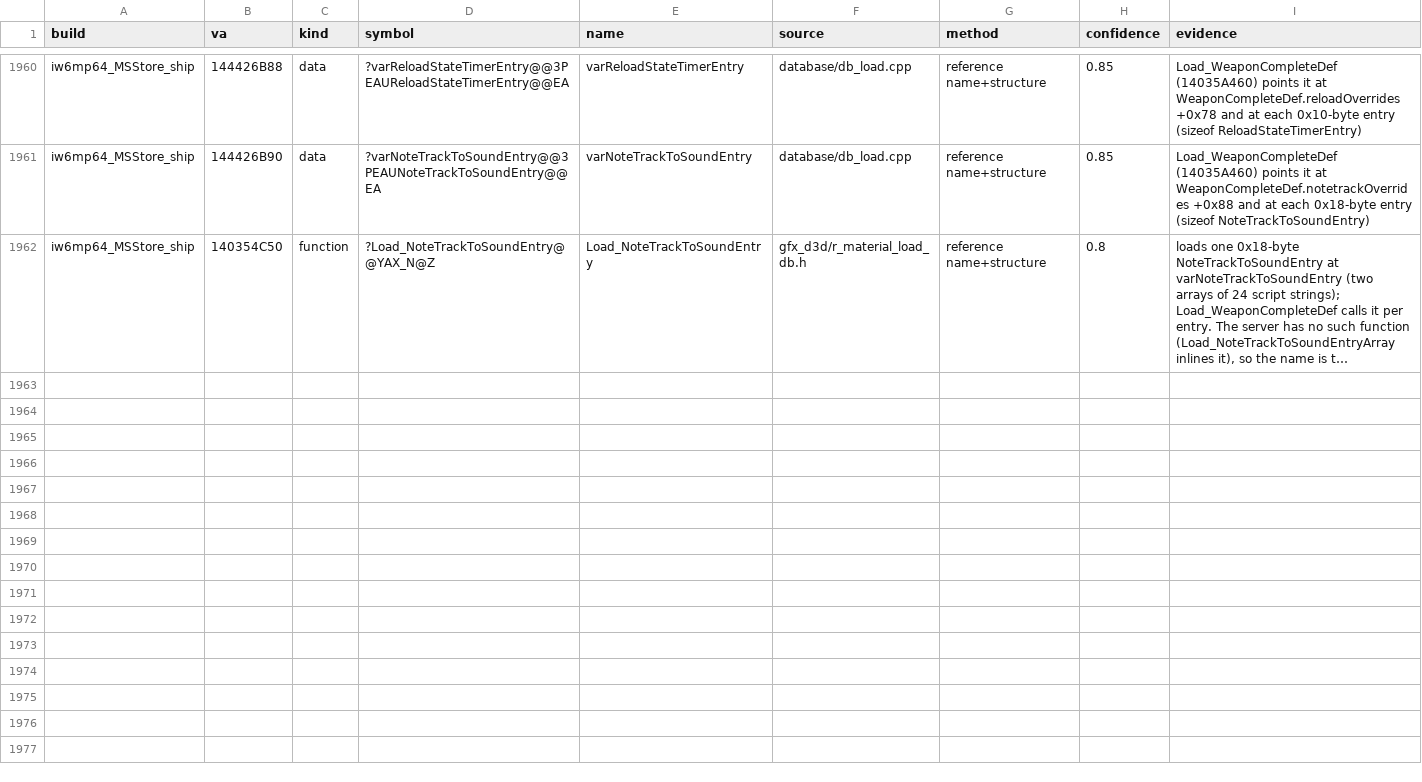
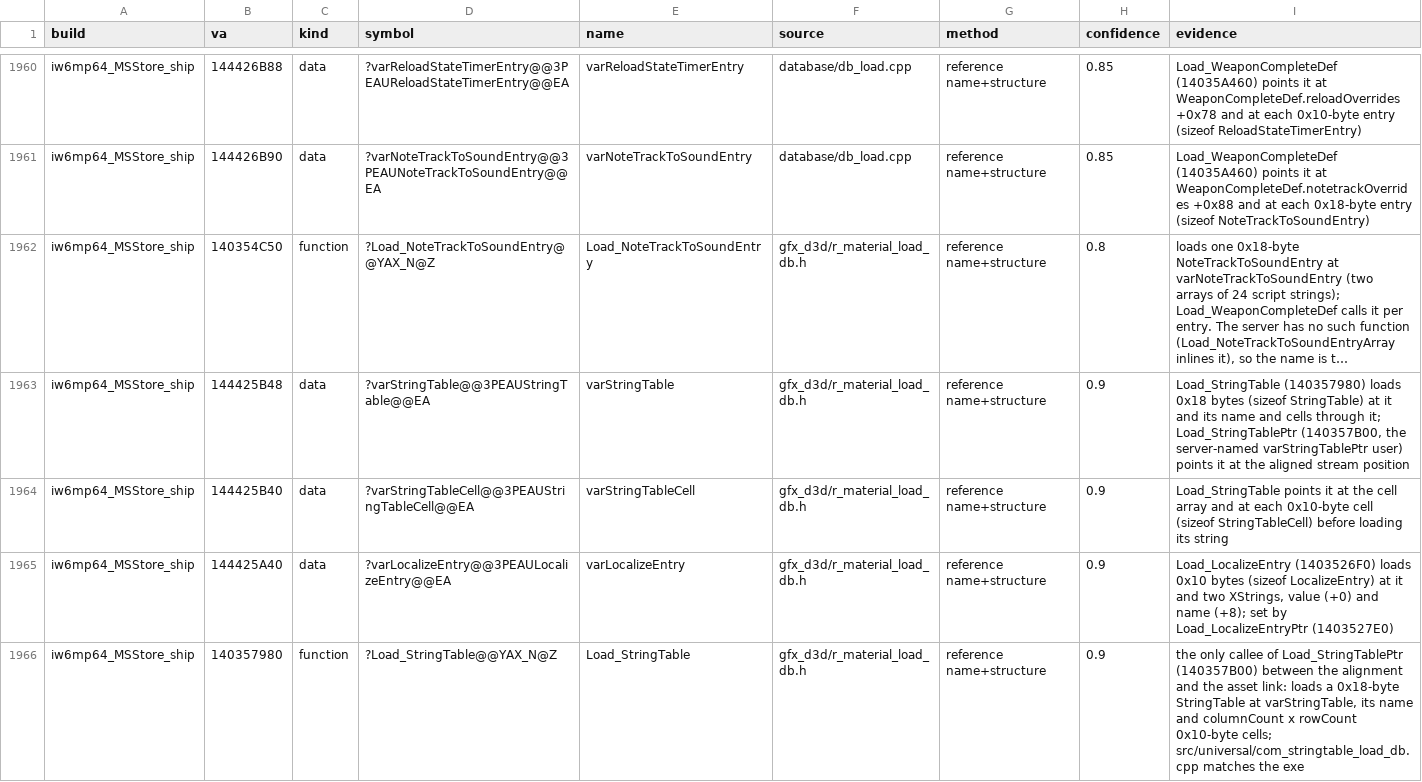
Before and after one commit to lizardpeter/ghosts-decomp, a TSV file: records/names.tsv, drawn as a sheet; only a part is shown, gaps mark what is left out; long unchanged cells end in …; the diff covers the shown part only; the diff names each change by its address in the sheet, - before the commit and + after, or states it on an @@ line.

```diff
--- a/records/names.tsv
+++ b/records/names.tsv
+row 1963: iw6mp64_MSStore_ship | 144425B48 | data | ?varStringTable@@3PEAUStringTable@@EA | varStringTable | gfx_d3d/r_material_load_db.h | reference name+structure | 0.9 | Load_StringTable (140357980) loads 0x18 bytes (sizeof StringTable) at it and its name and cells through it; Load_StringTablePtr (140357B00, the server-named varStringTablePtr user) points it at the aligned stream position
+row 1964: iw6mp64_MSStore_ship | 144425B40 | data | ?varStringTableCell@@3PEAUStringTableCell@@EA | varStringTableCell | gfx_d3d/r_material_load_db.h | reference name+structure | 0.9 | Load_StringTable points it at the cell array and at each 0x10-byte cell (sizeof StringTableCell) before loading its string
+row 1965: iw6mp64_MSStore_ship | 144425A40 | data | ?varLocalizeEntry@@3PEAULocalizeEntry@@EA | varLocalizeEntry | gfx_d3d/r_material_load_db.h | reference name+structure | 0.9 | Load_LocalizeEntry (1403526F0) loads 0x10 bytes (sizeof LocalizeEntry) at it and two XStrings, value (+0) and name (+8); set by Load_LocalizeEntryPtr (1403527E0)
+row 1966: iw6mp64_MSStore_ship | 140357980 | function | ?Load_StringTable@@YAX_N@Z | Load_StringTable | gfx_d3d/r_material_load_db.h | reference name+structure | 0.9 | the only callee of Load_StringTablePtr (140357B00) between the alignment and the asset link: loads a 0x18-byte StringTable at varStringTable, its name and columnCount x rowCount 0x10-byte cells; src/universal/com_stringtable_load_db.cpp matches the exe
```
Also changed, not shown: 3 added rows elsewhere in this file, records/functions.tsv, 14 other files.
